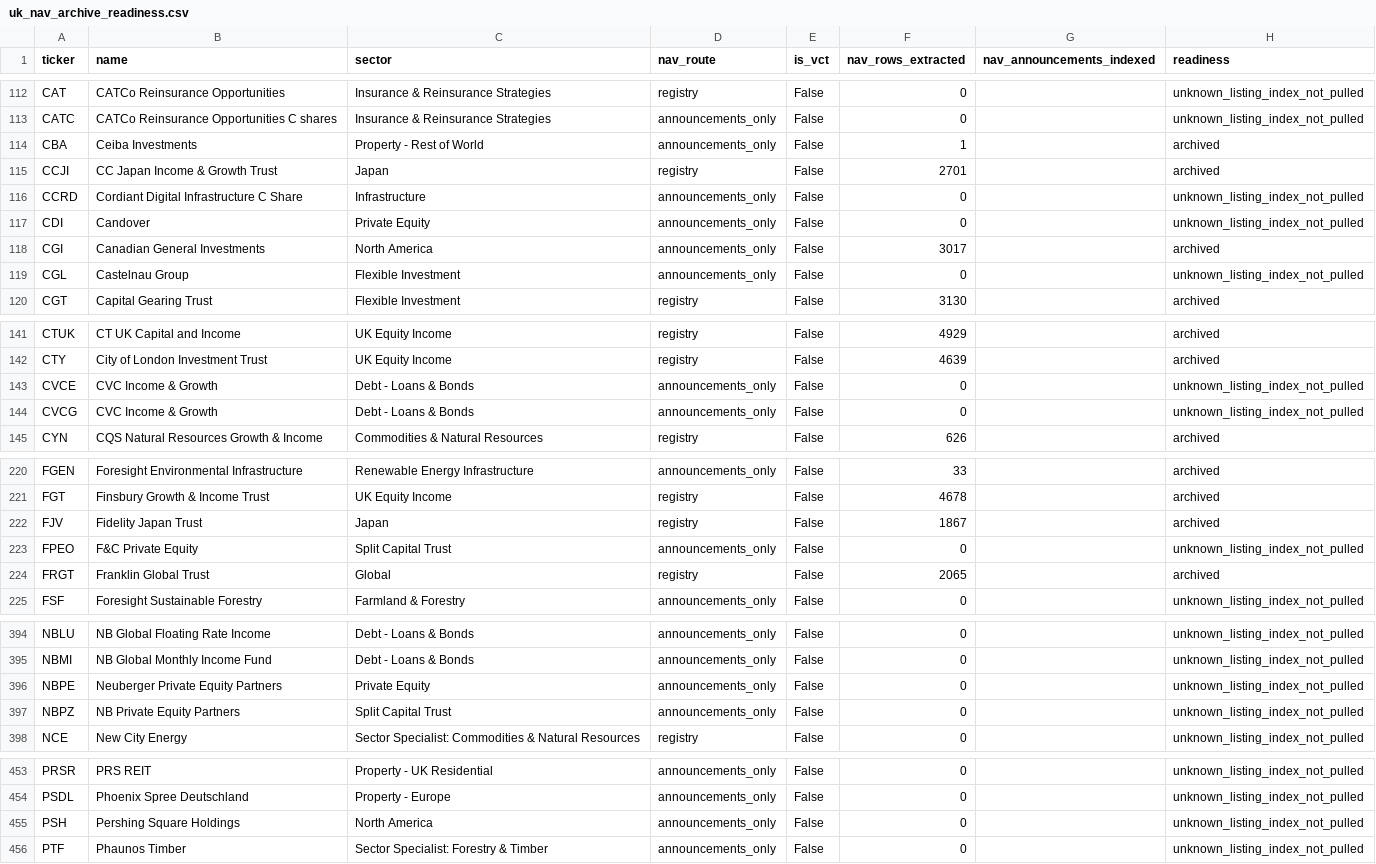
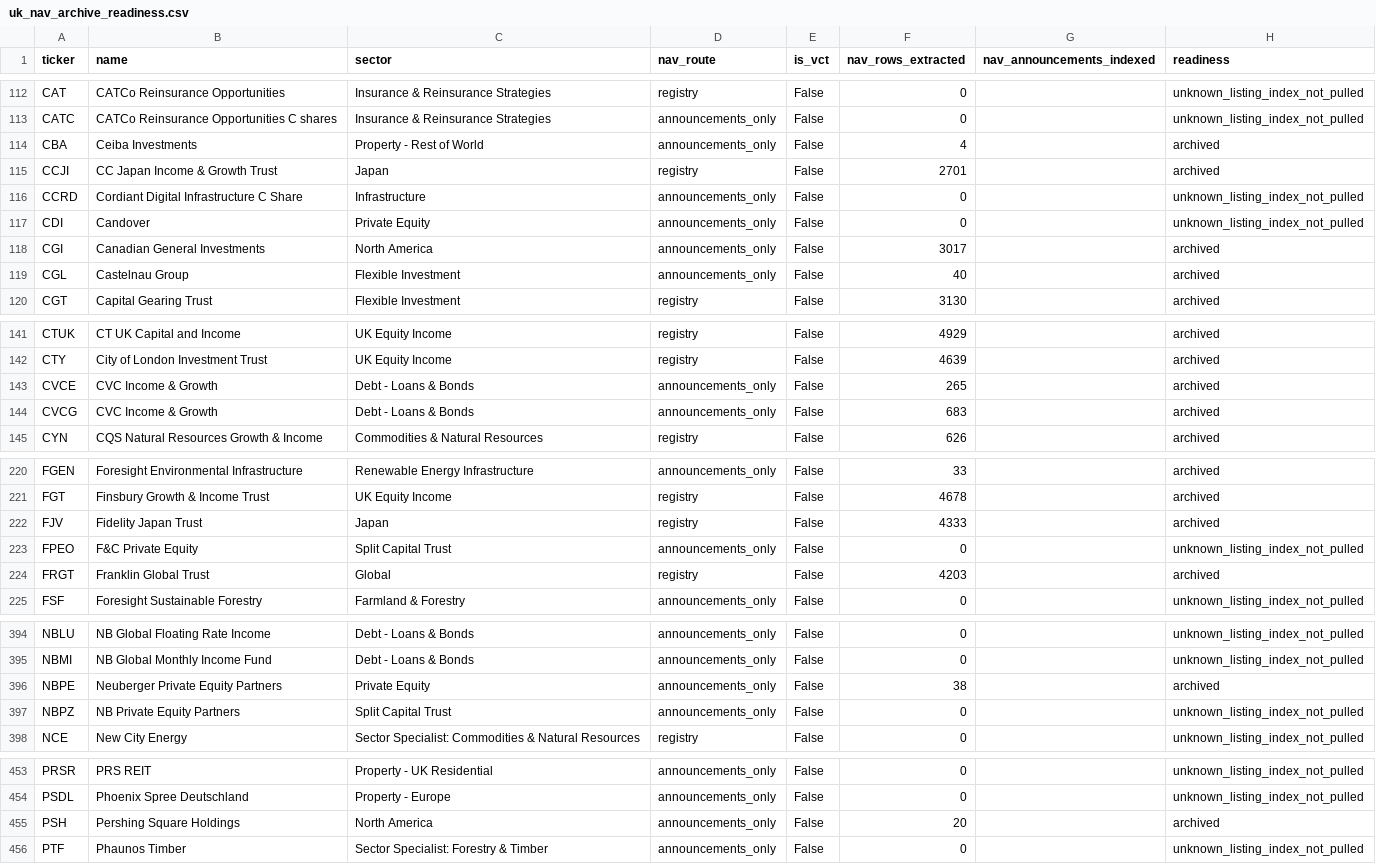
Before and after one commit to hdcapital/cef-research, a CSV file: outputs/live/uk_nav_archive_readiness.csv, drawn as a sheet; only a part is shown, gaps mark what is left out; the diff covers the shown part only.

```diff
--- a/outputs/live/uk_nav_archive_readiness.csv
+++ b/outputs/live/uk_nav_archive_readiness.csv
@@ -113,3 +113,3 @@ CAT,CATCo Reinsurance Opportunities,Insurance & Reinsurance Strategies,registry,
 CATC,CATCo Reinsurance Opportunities C shares,Insurance & Reinsurance Strategies,announcements_only,False,0,,unknown_listing_index_not_pulled
-CBA,Ceiba Investments,Property - Rest of World,announcements_only,False,1,,archived
+CBA,Ceiba Investments,Property - Rest of World,announcements_only,False,4,,archived
 CCJI,CC Japan Income & Growth Trust,Japan,registry,False,2701,,archived
@@ -118,3 +118,3 @@ CDI,Candover,Private Equity,announcements_only,False,0,,unknown_listing_index_no
 CGI,Canadian General Investments,North America,announcements_only,False,3017,,archived
-CGL,Castelnau Group,Flexible Investment,announcements_only,False,0,,unknown_listing_index_not_pulled
+CGL,Castelnau Group,Flexible Investment,announcements_only,False,40,,archived
 CGT,Capital Gearing Trust,Flexible Investment,registry,False,3130,,archived
@@ -142,4 +142,4 @@ CTUK,CT UK Capital and Income,UK Equity Income,registry,False,4929,,archived
 CTY,City of London Investment Trust,UK Equity Income,registry,False,4639,,archived
-CVCE,CVC Income & Growth,Debt - Loans & Bonds,announcements_only,False,0,,unknown_listing_index_not_pulled
-CVCG,CVC Income & Growth,Debt - Loans & Bonds,announcements_only,False,0,,unknown_listing_index_not_pulled
+CVCE,CVC Income & Growth,Debt - Loans & Bonds,announcements_only,False,265,,archived
+CVCG,CVC Income & Growth,Debt - Loans & Bonds,announcements_only,False,683,,archived
 CYN,CQS Natural Resources Growth & Income,Commodities & Natural Resources,registry,False,626,,archived
@@ -221,5 +221,5 @@ FGEN,Foresight Environmental Infrastructure,Renewable Energy Infrastructure,anno
 FGT,Finsbury Growth & Income Trust,UK Equity Income,registry,False,4678,,archived
-FJV,Fidelity Japan Trust,Japan,registry,False,1867,,archived
+FJV,Fidelity Japan Trust,Japan,registry,False,4333,,archived
 FPEO,F&C Private Equity,Split Capital Trust,announcements_only,False,0,,unknown_listing_index_not_pulled
-FRGT,Franklin Global Trust,Global,registry,False,2065,,archived
+FRGT,Franklin Global Trust,Global,registry,False,4203,,archived
 FSF,Foresight Sustainable Forestry,Farmland & Forestry,announcements_only,False,0,,unknown_listing_index_not_pulled
@@ -395,3 +395,3 @@ NBLU,NB Global Floating Rate Income,Debt - Loans & Bonds,announcements_only,Fals
 NBMI,NB Global Monthly Income Fund,Debt - Loans & Bonds,announcements_only,False,0,,unknown_listing_index_not_pulled
-NBPE,Neuberger Private Equity Partners,Private Equity,announcements_only,False,0,,unknown_listing_index_not_pulled
+NBPE,Neuberger Private Equity Partners,Private Equity,announcements_only,False,38,,archived
 NBPZ,NB Private Equity Partners,Split Capital Trust,announcements_only,False,0,,unknown_listing_index_not_pulled
@@ -454,3 +454,3 @@ PRSR,PRS REIT,Property - UK Residential,announcements_only,False,0,,unknown_list
 PSDL,Phoenix Spree Deutschland,Property - Europe,announcements_only,False,0,,unknown_listing_index_not_pulled
-PSH,Pershing Square Holdings,North America,announcements_only,False,0,,unknown_listing_index_not_pulled
+PSH,Pershing Square Holdings,North America,announcements_only,False,20,,archived
 PTF,Phaunos Timber,Sector Specialist: Forestry & Timber,announcements_only,False,0,,unknown_listing_index_not_pulled
```
Also changed, not shown: 15 edited cells elsewhere in this file, outputs/live/uk_discount_coverage.csv, outputs/live/uk_discount_latest.csv, 6 other files.
